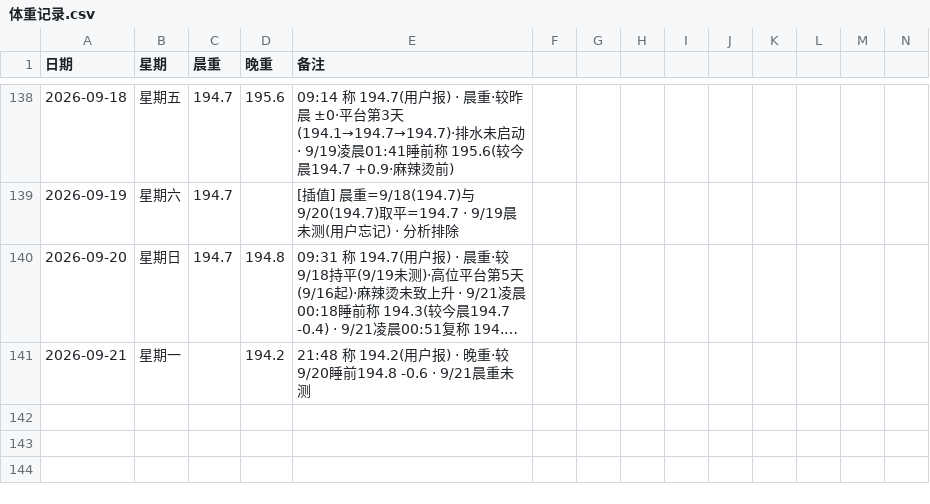
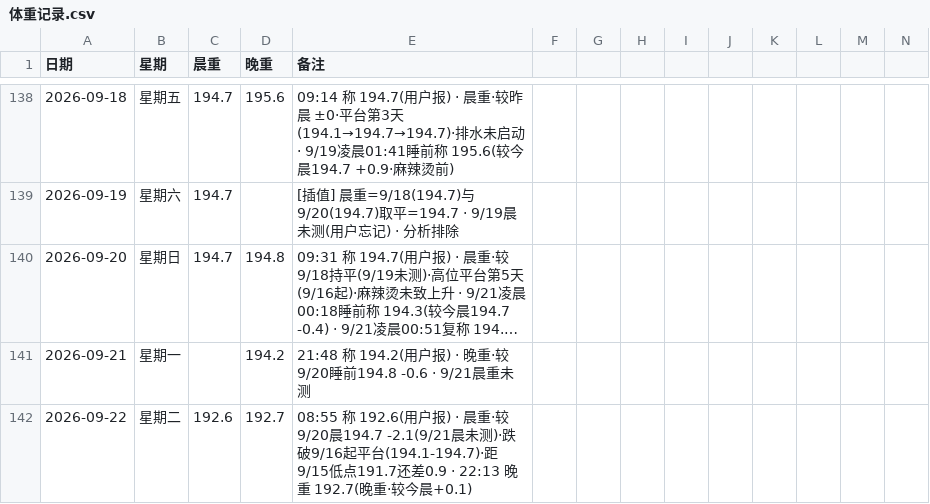
Before and after one commit to Enough1122/OnmyojiAutoScript, a CSV file: 健康/体重记录.csv, drawn as a sheet; only a part is shown, gaps mark what is left out; long unchanged cells end in …; the diff names each change by its address in the sheet, - before the commit and + after, or states it on an @@ line.

```diff
--- a/健康/体重记录.csv
+++ b/健康/体重记录.csv
+row 142: 2026-09-22 | 星期二 | 192.6 | 192.7 | 08:55 称 192.6(用户报) · 晨重·较9/20晨194.7 -2.1(9/21晨未测)·跌破9/16起平台(194.1-194.7)·距9/15低点191.7还差0.9 · 22:13 晚重 192.7(晚重·较今晨+0.1)
```
Also changed, not shown: 14 other files.
